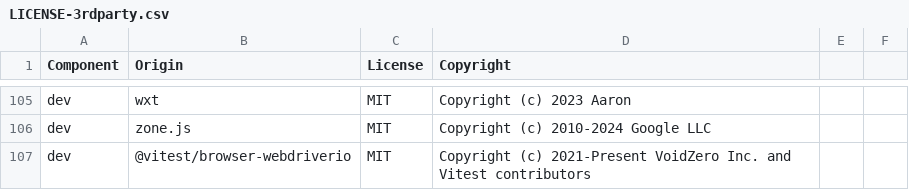
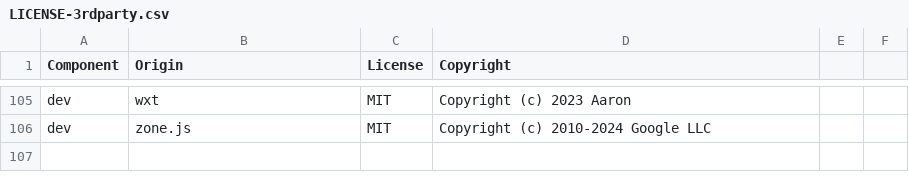
Before and after one commit to DataDog/browser-sdk, a CSV file: LICENSE-3rdparty.csv, drawn as a sheet; only a part is shown, gaps mark what is left out.

Commit message:
🐛 Fix LICENSE-3rdparty.csv: remove duplicate @vitest/browser-webdriverio entry

```diff
--- a/LICENSE-3rdparty.csv
+++ b/LICENSE-3rdparty.csv
@@ -106,2 +106 @@ dev,wxt,MIT,Copyright (c) 2023 Aaron
 dev,zone.js,MIT,Copyright (c) 2010-2024 Google LLC
-dev,@vitest/browser-webdriverio,MIT,Copyright (c) 2021-Present VoidZero Inc. and Vitest contributors
```
Also changed, not shown: 1 other file.
